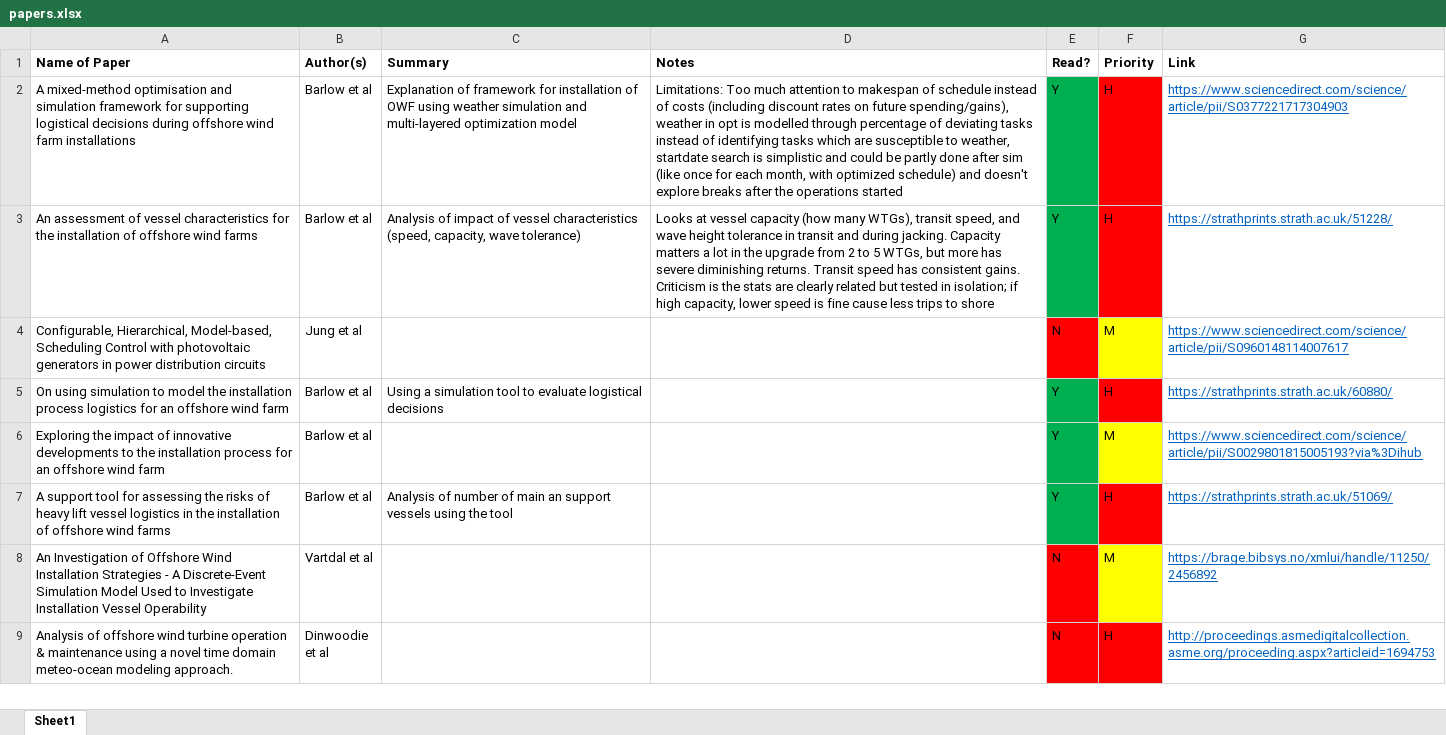
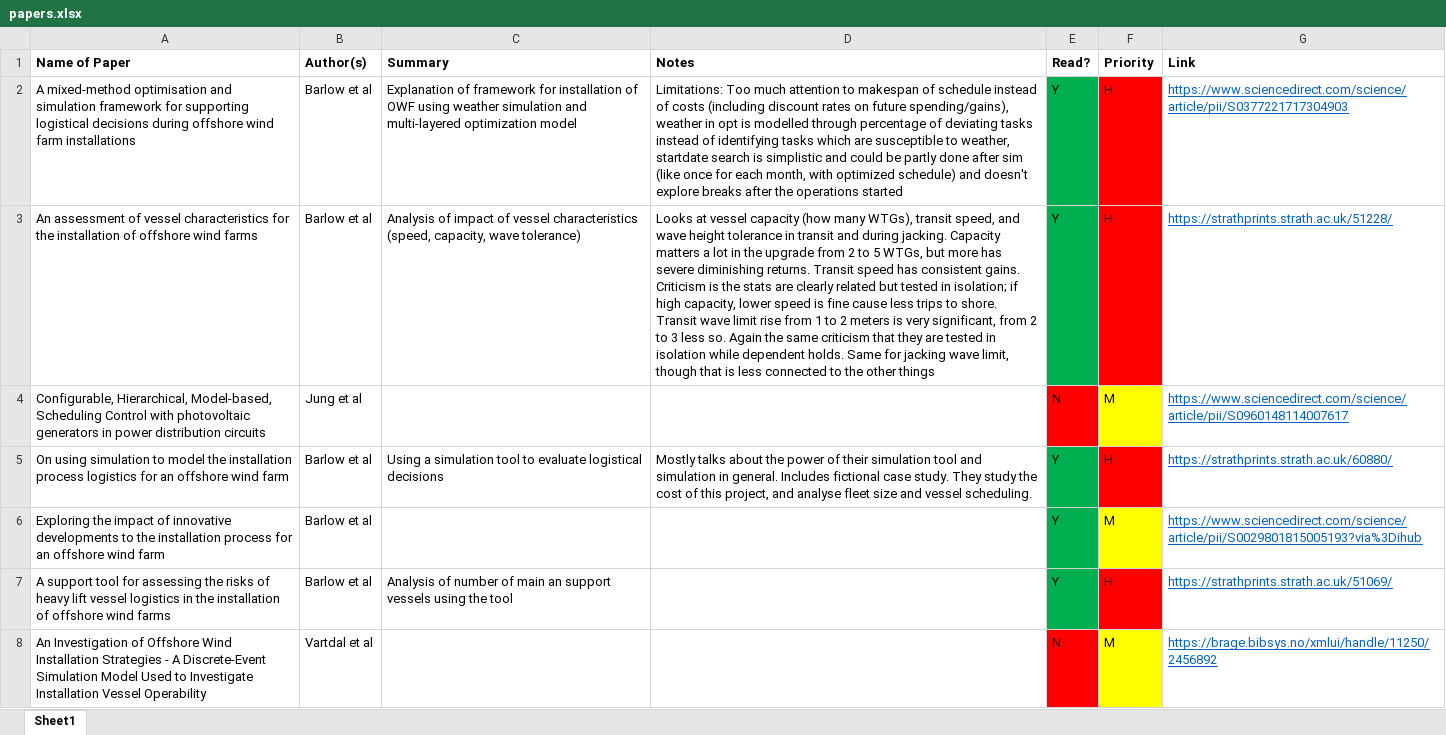
Before and after one commit to RKuipers/OffshoreWindFarms, an Excel workbook: Research/papers.xlsx, sheet Sheet1, drawn as a sheet; only a part is shown; the shorter side is filled out with more unchanged rows; values as stored, in another font and other column widths than the file's, no borders; the diff names each change by its address in the sheet, - before the commit and + after, or states it on an @@ line.

```diff
--- a/Research/papers.xlsx (sheet Sheet1)
+++ b/Research/papers.xlsx (sheet Sheet1)
-D3 (Notes): …trips to shore
+D3 (Notes): …trips to shore. Transit wave limit rise from 1 to 2 meters is very significant, from 2 to 3 less so. Again the same criticism that they are tested in isolation while dependent holds. Same for jacking wave limit, though that is less connected to the other things
-D5 (Notes): (empty)
+D5 (Notes): Mostly talks about the power of their simulation tool and simulation in general. Includes fictional case study. They study the cost of this project, and analyse fleet size and vessel scheduling.
```
Also changed, not shown: 8 other files.
